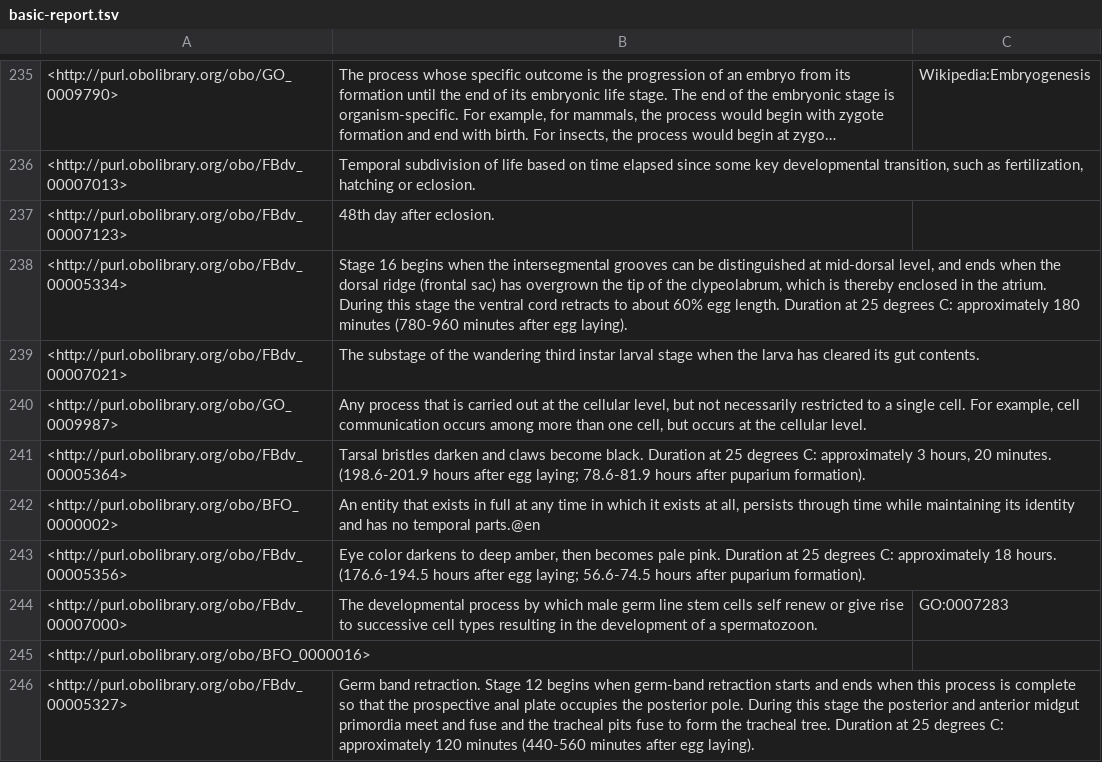
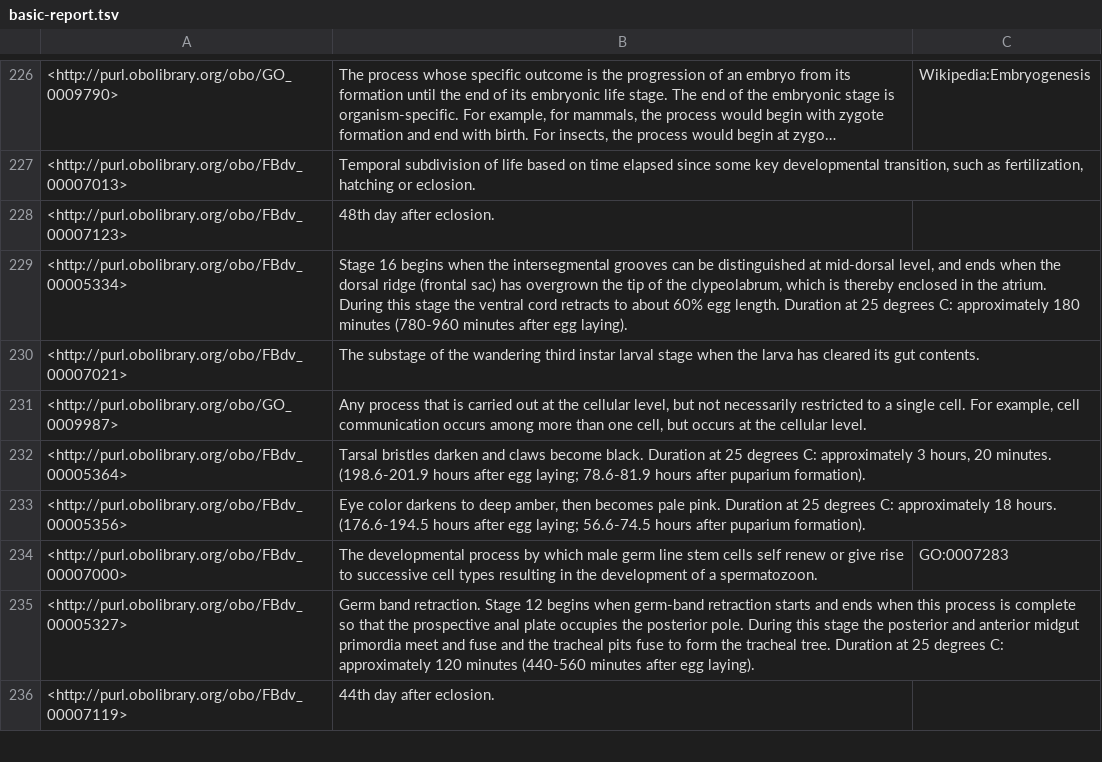
Before and after one commit to FlyBase/drosophila-developmental-ontology, a TSV file: src/ontology/reports/basic-report.tsv, drawn as a sheet; only a part is shown, gaps mark what is left out; the shorter side is filled out with more unchanged rows; long unchanged cells end in …; removed rows and columns are numbered as before the commit, all else as after; the diff covers the shown part only; the diff names each change by its address in the sheet, - before the commit and + after, or states it on an @@ line.

```diff
--- a/src/ontology/reports/basic-report.tsv
+++ b/src/ontology/reports/basic-report.tsv
-row 242: <http://purl.obolibrary.org/obo/BFO_0000002> | An entity that exists in full at any time in which it exists at all, persists through time while maintaining its identity and has no temporal parts.@en
-row 245: <http://purl.obolibrary.org/obo/BFO_0000016>
```
Also changed, not shown: 3 added rows and 14 removed rows elsewhere in this file, src/ontology/reports/edges.tsv, src/ontology/reports/obsoletes.tsv, 7 other files.
